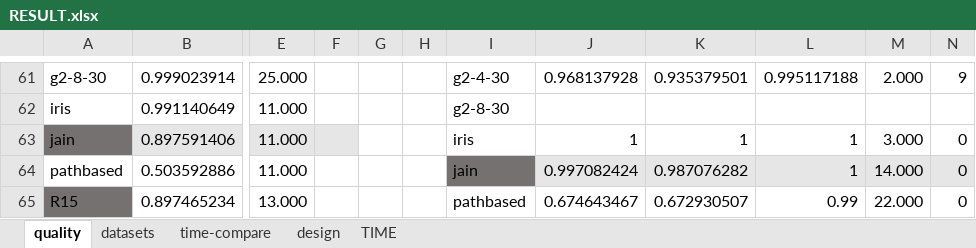
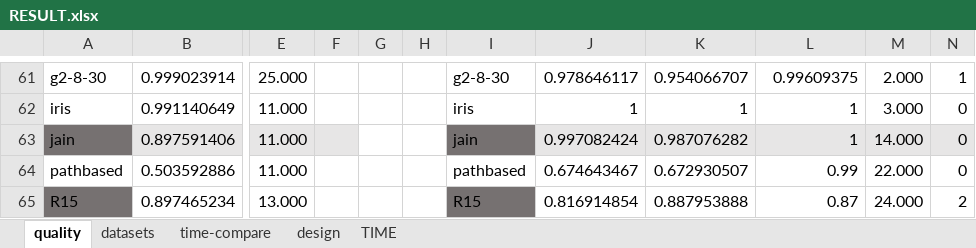
Before and after one commit to VincentFF/gtclu, an Excel workbook: RESULT.xlsx, sheet quality, drawn as a sheet; only a part is shown, gaps mark what is left out; values as stored, in another font and other column widths than the file's, no borders; the diff covers the shown part only; the diff names each change by its address in the sheet, - before the commit and + after, or states it on an @@ line.

```diff
--- a/RESULT.xlsx (sheet quality)
+++ b/RESULT.xlsx (sheet quality)
-I61: g2-4-30
+I61: g2-8-30
-J61: 0.968137928
+J61: 0.978646117
-K61: 0.935379501
+K61: 0.954066707
-L61: 0.995117188
+L61: 0.99609375
-N61: 9
+N61: 1
-I62: g2-8-30
+I62: iris
-J62: (empty)
+J62: 1
-K62: (empty)
+K62: 1
-L62: (empty)
+L62: 1
-M62: (empty)
+M62: 3.000
-N62: (empty)
+N62: 0
-I63: iris
+I63: jain
-I63 fill: none
+I63 fill: #767171
-J63: 1
+J63: 0.997082424
-J63:N63 fill: none
+J63:N63 fill: #E7E6E6
-K63: 1
+K63: 0.987076282
-M63: 3.000
+M63: 14.000
-I64: jain
+I64: pathbased
-I64 fill: #767171
+I64 fill: none
-J64: 0.997082424
+J64: 0.674643467
-J64:N64 fill: #E7E6E6
+J64:N64 fill: none
-K64: 0.987076282
+K64: 0.672930507
-L64: 1
+L64: 0.99
-M64: 14.000
+M64: 22.000
-I65: pathbased
+I65: R15
-I65 fill: none
+I65 fill: #767171
-J65: 0.674643467
+J65: 0.816914854
-K65: 0.672930507
+K65: 0.887953888
-L65: 0.99
+L65: 0.87
-M65: 22.000
+M65: 24.000
-N65: 0
+N65: 2
```
Also changed, not shown: 1 added row, 1 removed row, 105 edited cells and cell formats elsewhere in this sheet, sheet time-compare, 15 other files.
